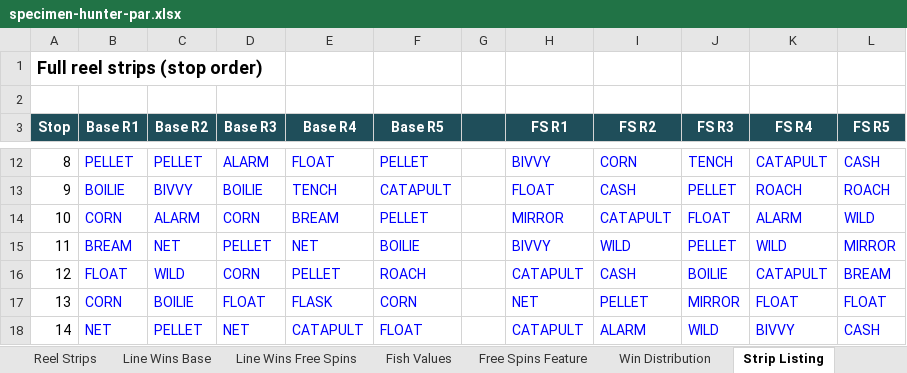
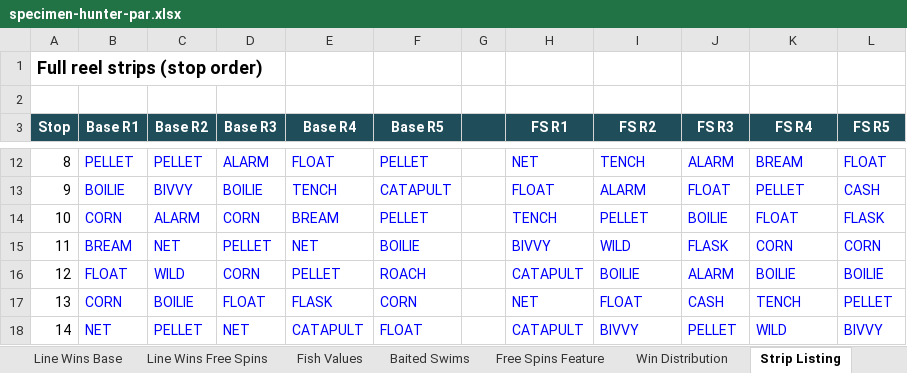
Before and after one commit to Charliehall10/specimen-hunter-source, an Excel workbook: docs/par/specimen-hunter-par.xlsx, sheet Strip Listing, drawn as a sheet; only a part is shown, gaps mark what is left out; values as stored, in another font and other column widths than the file's, no borders; the diff covers the shown part only; the diff names each change by its address in the sheet, - before the commit and + after, or states it on an @@ line.

```diff
--- a/docs/par/specimen-hunter-par.xlsx (sheet Strip Listing)
+++ b/docs/par/specimen-hunter-par.xlsx (sheet Strip Listing)
+sheet tab: Baited Swims
-H12 (FS R1): BIVVY
+H12 (FS R1): NET
-I12 (FS R2): CORN
+I12 (FS R2): TENCH
-J12 (FS R3): TENCH
+J12 (FS R3): ALARM
-K12 (FS R4): CATAPULT
+K12 (FS R4): BREAM
-L12 (FS R5): CASH
+L12 (FS R5): FLOAT
-I13 (FS R2): CASH
+I13 (FS R2): ALARM
-J13 (FS R3): PELLET
+J13 (FS R3): FLOAT
-K13 (FS R4): ROACH
+K13 (FS R4): PELLET
-L13 (FS R5): ROACH
+L13 (FS R5): CASH
-H14 (FS R1): MIRROR
+H14 (FS R1): TENCH
-I14 (FS R2): CATAPULT
+I14 (FS R2): PELLET
-J14 (FS R3): FLOAT
+J14 (FS R3): BOILIE
-K14 (FS R4): ALARM
+K14 (FS R4): FLOAT
-L14 (FS R5): WILD
+L14 (FS R5): FLASK
-J15 (FS R3): PELLET
+J15 (FS R3): FLASK
-K15 (FS R4): WILD
+K15 (FS R4): CORN
-L15 (FS R5): MIRROR
+L15 (FS R5): CORN
-I16 (FS R2): CASH
+I16 (FS R2): BOILIE
-J16 (FS R3): BOILIE
+J16 (FS R3): ALARM
-K16 (FS R4): CATAPULT
+K16 (FS R4): BOILIE
-L16 (FS R5): BREAM
+L16 (FS R5): BOILIE
-I17 (FS R2): PELLET
+I17 (FS R2): FLOAT
-J17 (FS R3): MIRROR
+J17 (FS R3): CASH
-K17 (FS R4): FLOAT
+K17 (FS R4): TENCH
-L17 (FS R5): FLOAT
+L17 (FS R5): PELLET
-I18 (FS R2): ALARM
+I18 (FS R2): BIVVY
-J18 (FS R3): WILD
+J18 (FS R3): PELLET
-K18 (FS R4): BIVVY
+K18 (FS R4): WILD
-L18 (FS R5): CASH
+L18 (FS R5): BIVVY
```
Also changed, not shown: 102 edited cells elsewhere in this sheet, sheet Reel Strips, sheet Line Wins Free Spins, sheet Line Wins Base, sheet Win Distribution, sheet Fish Values, sheet Paytable, 2 more sheets, 36 other files.
